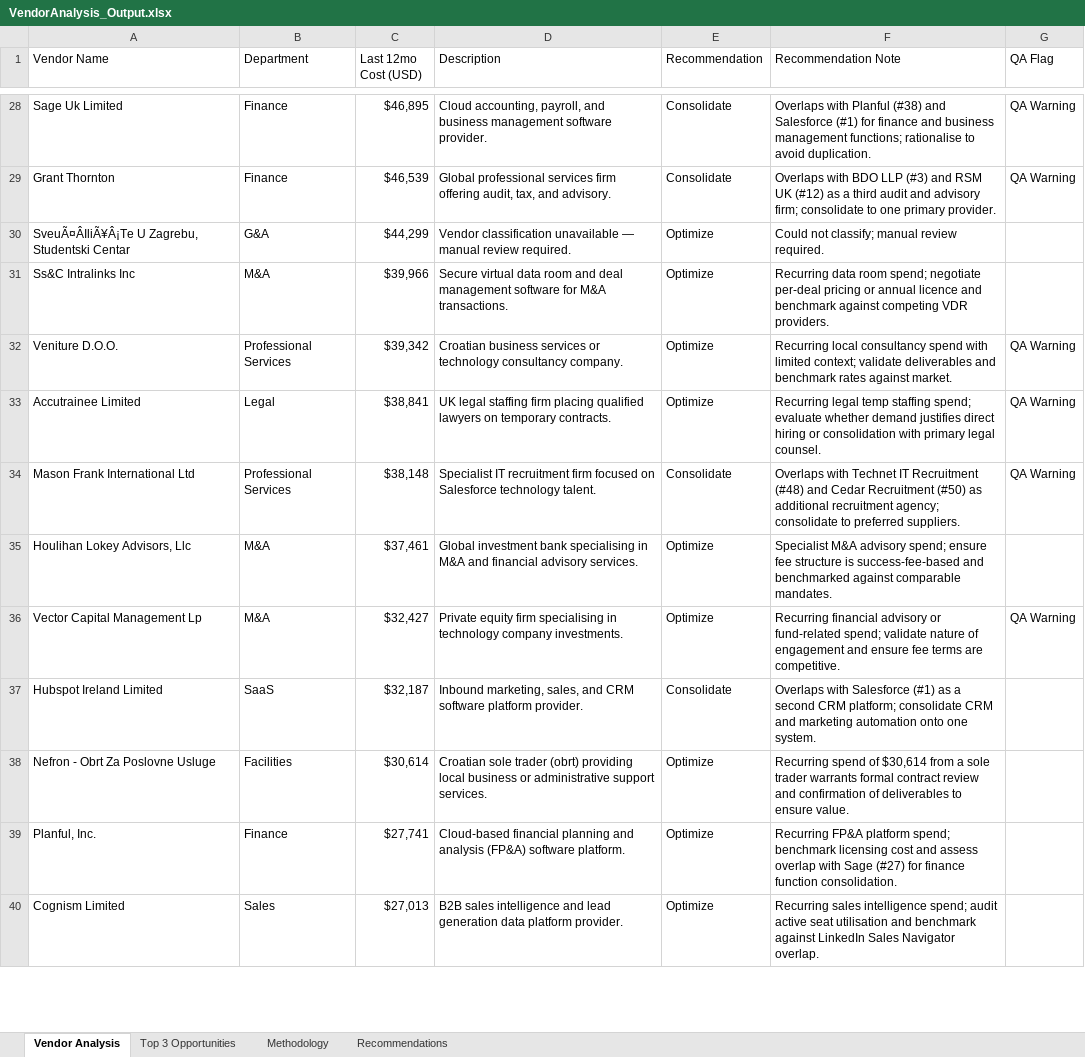
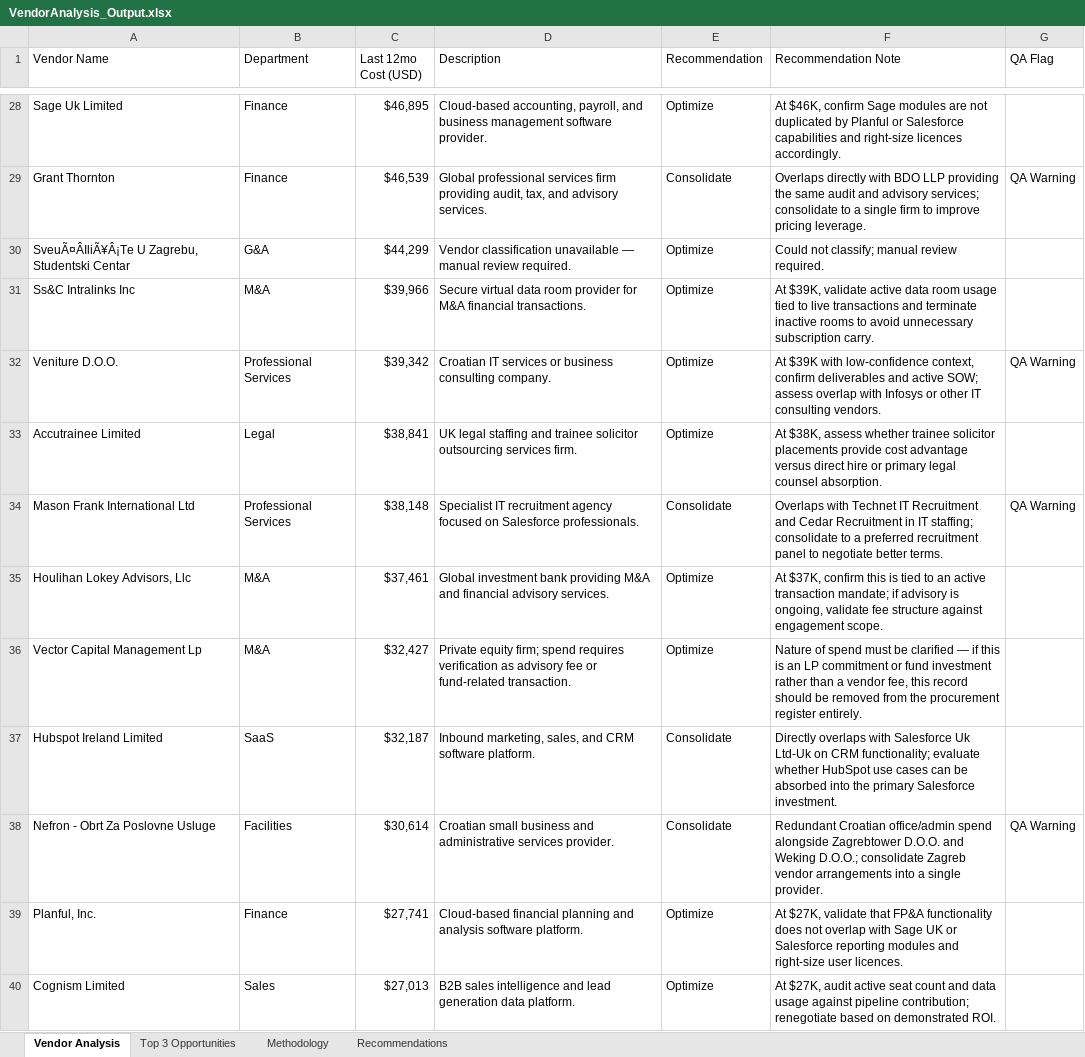
Before and after one commit to jmpradach88/VPOps, an Excel workbook: VendorAnalysis_Output.xlsx, sheet Vendor Analysis, drawn as a sheet; only a part is shown, gaps mark what is left out; values as stored, in another font and other column widths than the file's, no cell formats; the diff covers the shown part only; the diff names each change by its address in the sheet, - before the commit and + after, or states it on an @@ line.

```diff
--- a/VendorAnalysis_Output.xlsx (sheet Vendor Analysis)
+++ b/VendorAnalysis_Output.xlsx (sheet Vendor Analysis)
-D28 (Description): Cloud accounting, payroll,…
+D28 (Description): Cloud-based accounting, payroll,…
-E28 (Recommendation): Consolidate
+E28 (Recommendation): Optimize
-F28 (Recommendation Note): Overlaps with Planful (#38) and Salesforce (#1) for finance and business management functions; rationalise to avoid duplication.
+F28 (Recommendation Note): At $46K, confirm Sage modules are not duplicated by Planful or Salesforce capabilities and right-size licences accordingly.
-G28 (QA Flag): QA Warning
+G28 (QA Flag): (empty)
-D29 (Description): …services firm offering audit, tax, and advisory.
+D29 (Description): …services firm providing audit, tax, and advisory services.
-F29 (Recommendation Note): Overlaps with BDO LLP (#3) and RSM UK (#12) as a third audit and advisory firm; consolidate to one primary provider.
+F29 (Recommendation Note): Overlaps directly with BDO LLP providing the same audit and advisory services; consolidate to a single firm to improve pricing leverage.
-D31 (Description): …data room and deal management software for M&A transactions.
+D31 (Description): …data room provider for M&A financial transactions.
-F31 (Recommendation Note): Recurring data room spend; negotiate per-deal pricing or annual licence and benchmark against competing VDR providers.
+F31 (Recommendation Note): At $39K, validate active data room usage tied to live transactions and terminate inactive rooms to avoid unnecessary subscription carry.
-D32 (Description): Croatian business services or technology consultancy company.
+D32 (Description): Croatian IT services or business consulting company.
-F32 (Recommendation Note): Recurring local consultancy spend with limited context; validate deliverables and benchmark rates against market.
+F32 (Recommendation Note): At $39K with low-confidence context, confirm deliverables and active SOW; assess overlap with Infosys or other IT consulting vendors.
-D33 (Description): …legal staffing firm placing qualified lawyers on temporary contracts.
+D33 (Description): …legal staffing and trainee solicitor outsourcing services firm.
-F33 (Recommendation Note): Recurring legal temp staffing spend; evaluate whether demand justifies direct hiring or consolidation with primary legal counsel.
+F33 (Recommendation Note): At $38K, assess whether trainee solicitor placements provide cost advantage versus direct hire or primary legal counsel absorption.
-G33 (QA Flag): QA Warning
+G33 (QA Flag): (empty)
-D34 (Description): …IT recruitment firm focused on Salesforce technology talent.
+D34 (Description): …IT recruitment agency focused on Salesforce professionals.
-F34 (Recommendation Note): …IT Recruitment (#48) and Cedar Recruitment (#50) as additional recruitment agency; consolidate to preferred suppliers.
+F34 (Recommendation Note): …IT Recruitment and Cedar Recruitment in IT staffing; consolidate to a preferred recruitment panel to negotiate better terms.
-D35 (Description): …investment bank specialising in M&A and…
+D35 (Description): …investment bank providing M&A and…
-F35 (Recommendation Note): Specialist M&A advisory spend; ensure fee structure is success-fee-based and benchmarked against comparable mandates.
+F35 (Recommendation Note): At $37K, confirm this is tied to an active transaction mandate; if advisory is ongoing, validate fee structure against engagement scope.
-D36 (Description): Private equity firm specialising in technology company investments.
+D36 (Description): Private equity firm; spend requires verification as advisory fee or fund-related transaction.
-F36 (Recommendation Note): Recurring financial advisory or fund-related spend; validate nature of engagement and ensure fee terms are competitive.
+F36 (Recommendation Note): Nature of spend must be clarified — if this is an LP commitment or fund investment rather than a vendor fee, this record should be removed from the procurement register entirely.
-G36 (QA Flag): QA Warning
+G36 (QA Flag): (empty)
-D37 (Description): …CRM software platform provider.
+D37 (Description): …CRM software platform.
-F37 (Recommendation Note): Overlaps with Salesforce (#1) as a second CRM platform; consolidate CRM and marketing automation onto one system.
+F37 (Recommendation Note): Directly overlaps with Salesforce Uk Ltd-Uk on CRM functionality; evaluate whether HubSpot use cases can be absorbed into the primary Salesforce investment.
-D38 (Description): Croatian sole trader (obrt) providing local business or administrative support services.
+D38 (Description): Croatian small business and administrative services provider.
-E38 (Recommendation): Optimize
+E38 (Recommendation): Consolidate
-F38 (Recommendation Note): Recurring spend of $30,614 from a sole trader warrants formal contract review and confirmation of deliverables to ensure value.
+F38 (Recommendation Note): Redundant Croatian office/admin spend alongside Zagrebtower D.O.O. and Weking D.O.O.; consolidate Zagreb vendor arrangements into a single provider.
-G38 (QA Flag): (empty)
+G38 (QA Flag): QA Warning
-D39 (Description): …and analysis (FP&A) software platform.
+D39 (Description): …and analysis software platform.
-F39 (Recommendation Note): Recurring FP&A platform spend; benchmark licensing cost and assess overlap with Sage (#27) for finance function consolidation.
+F39 (Recommendation Note): At $27K, validate that FP&A functionality does not overlap with Sage UK or Salesforce reporting modules and right-size user licences.
-D40 (Description): …generation data platform provider.
+D40 (Description): …generation data platform.
-F40 (Recommendation Note): Recurring sales intelligence spend; audit active seat utilisation and benchmark against LinkedIn Sales Navigator overlap.
+F40 (Recommendation Note): At $27K, audit active seat count and data usage against pipeline contribution; renegotiate based on demonstrated ROI.
```
Also changed, not shown: 912 edited cells elsewhere in this sheet, sheet Top 3 Opportunities, sheet Recommendations, sheet Methodology, cell formats, 4 other files.
